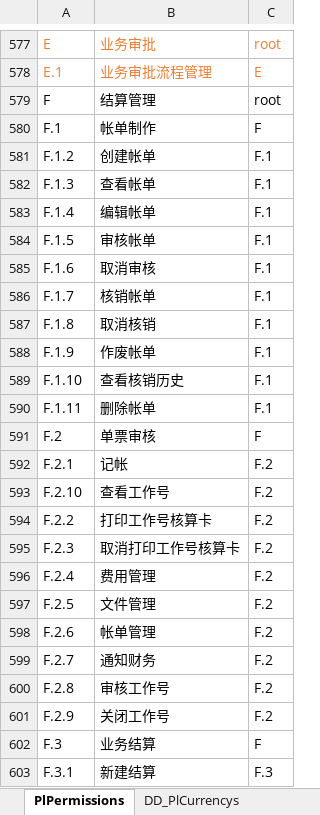
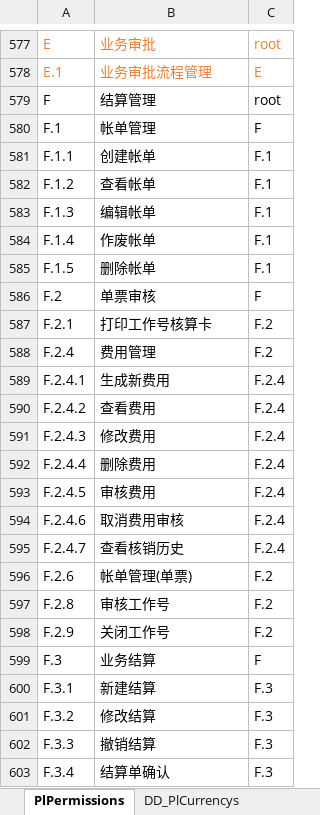
Before and after one commit to ourworldcn/PowerLms, an Excel workbook: PowerLmsData/系统资源/预初始化数据字典.xlsx, sheet PlPermissions, drawn as a sheet; only a part is shown, gaps mark what is left out; the shorter side is filled out with more unchanged rows; values as stored, in another font and other column widths than the file's, no borders; removed rows and columns are numbered as before the commit, all else as after; the diff covers the shown part only; the diff names each change by its address in the sheet, - before the commit and + after, or states it on an @@ line.

```diff
--- a/PowerLmsData/系统资源/预初始化数据字典.xlsx (sheet PlPermissions)
+++ b/PowerLmsData/系统资源/预初始化数据字典.xlsx (sheet PlPermissions)
-B580: 帐单制作
+B580: 帐单管理
+row 581: F.1.1 | 创建帐单 | F.1
-B582: 创建帐单
+B582: 查看帐单
-B583: 查看帐单
+B583: 编辑帐单
-B584: 编辑帐单
+B584: 作废帐单
-B585: 审核帐单
+B585: 删除帐单
-row 585: F.1.6 | 取消审核 | F.1
-row 586: F.1.7 | 核销帐单 | F.1
-row 587: F.1.8 | 取消核销 | F.1
-row 588: F.1.9 | 作废帐单 | F.1
-row 589: F.1.10 | 查看核销历史 | F.1
-row 590: F.1.11 | 删除帐单 | F.1
-B587: 记帐
+B587: 打印工作号核算卡
-row 593: F.2.10 | 查看工作号 | F.2
-row 594: F.2.2 | 打印工作号核算卡 | F.2
-row 595: F.2.3 | 取消打印工作号核算卡 | F.2
-row 597: F.2.5 | 文件管理 | F.2
+row 589: F.2.4.1 | 生成新费用 | F.2.4
+row 590: F.2.4.2 | 查看费用 | F.2.4
+row 591: F.2.4.3 | 修改费用 | F.2.4
+row 592: F.2.4.4 | 删除费用 | F.2.4
+row 593: F.2.4.5 | 审核费用 | F.2.4
+row 594: F.2.4.6 | 取消费用审核 | F.2.4
+row 595: F.2.4.7 | 查看核销历史 | F.2.4
-B596: 帐单管理
+B596: 帐单管理(单票)
-row 599: F.2.7 | 通知财务 | F.2
```
Also changed, not shown: 10 removed rows elsewhere in this sheet, 9 other files.
